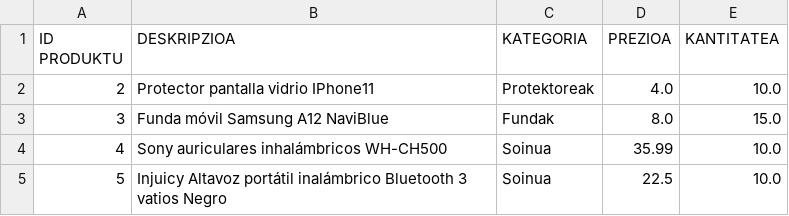
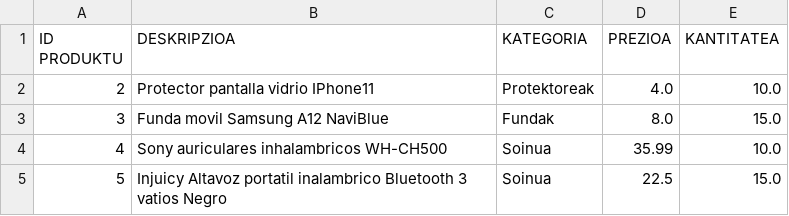
Before and after one commit to MaitaneG/DordokaRazing, a CSV file: NewTelApp/app/src/main/assets/Produktuak.csv, drawn as a sheet; the diff names each change by its address in the sheet, - before the commit and + after, or states it on an @@ line.

Commit message:
Add files via upload

```diff
--- a/NewTelApp/app/src/main/assets/Produktuak.csv
+++ b/NewTelApp/app/src/main/assets/Produktuak.csv
-B3 (DESKRIPZIOA): Funda móvil Samsung A12 NaviBlue
+B3 (DESKRIPZIOA): Funda movil Samsung A12 NaviBlue
-B4 (DESKRIPZIOA): Sony auriculares inhalámbricos WH-CH500
+B4 (DESKRIPZIOA): Sony auriculares inhalambricos WH-CH500
-B5 (DESKRIPZIOA): Injuicy Altavoz portátil inalámbrico Bluetooth 3…
+B5 (DESKRIPZIOA): Injuicy Altavoz portatil inalambrico Bluetooth 3…
-E5 (KANTITATEA): 10.0
+E5 (KANTITATEA): 15.0
```
